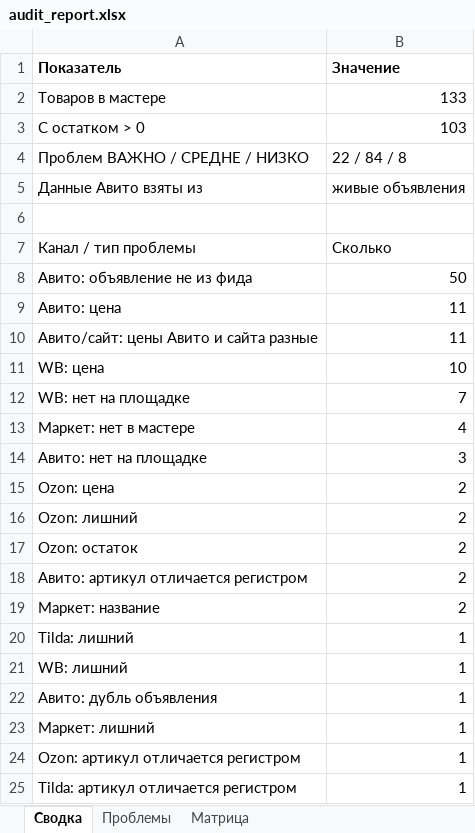
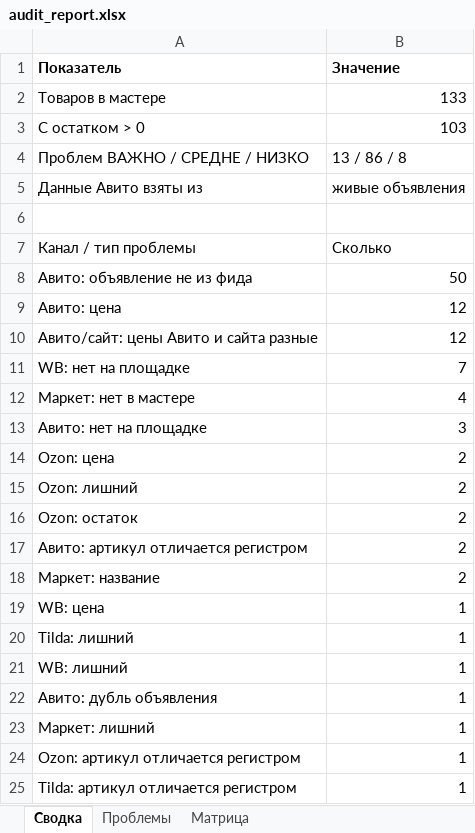
Before and after one commit to antongrigorenko844-prog/marketplace-agent, an Excel workbook: data/audit_report.xlsx, sheet Сводка, drawn as a sheet; only a part is shown; values as stored, in another font and other column widths than the file's, no borders; removed rows and columns are numbered as before the commit, all else as after; the diff names each change by its address in the sheet, - before the commit and + after, or states it on an @@ line.

```diff
--- a/data/audit_report.xlsx (sheet Сводка)
+++ b/data/audit_report.xlsx (sheet Сводка)
-B4 (Значение): 22 / 84 / 8
+B4 (Значение): 13 / 86 / 8
-B9:B10 (Значение): 11
+B9:B10 (Значение): 12
-row 11: WB: цена | 10
+row 19: WB: цена | 1
```
Also changed, not shown: sheet Проблемы, sheet Матрица, data/avito_feed.xlsx, data/avito_site_price_overrides.xlsx, 15 other files.
